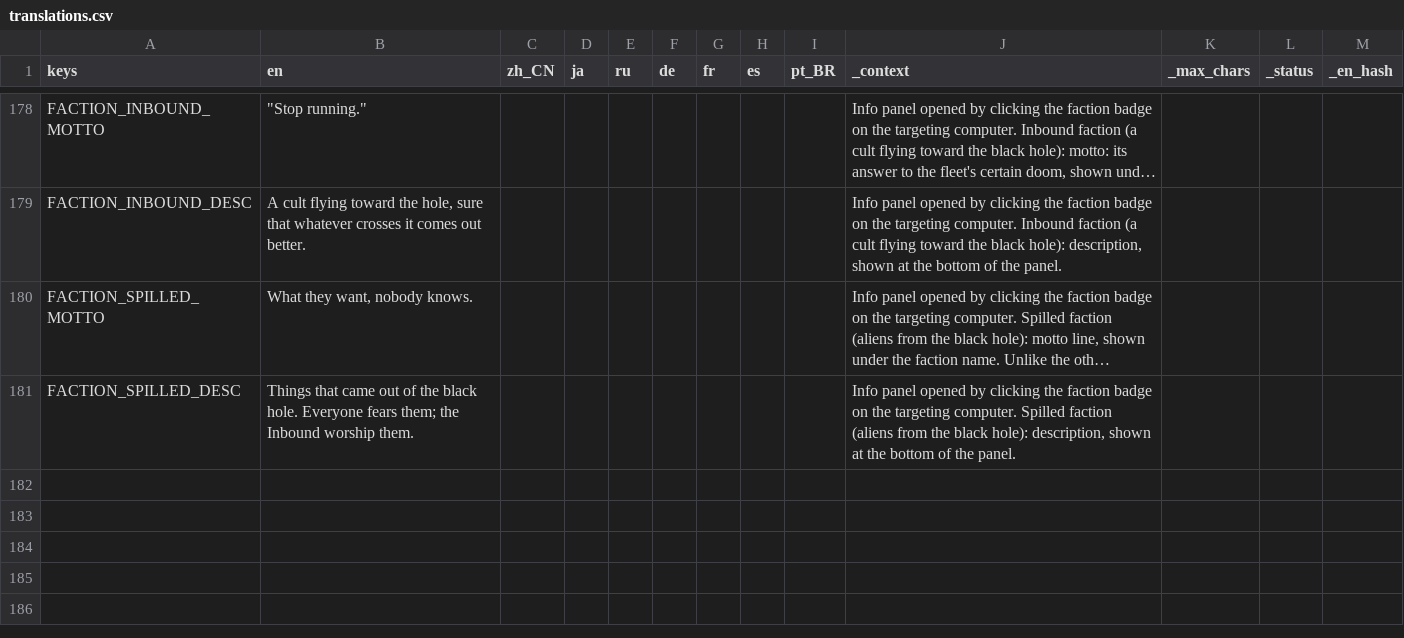
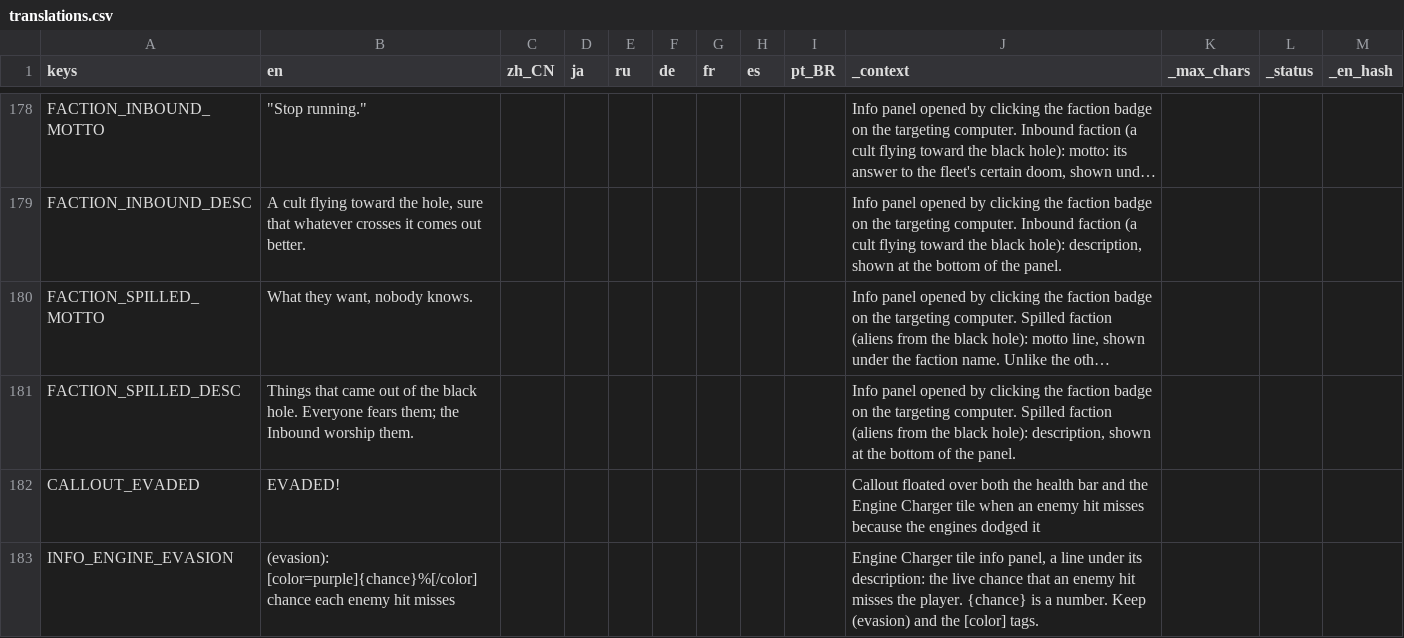
Before and after one commit to Andrew-D-Gibson/DieFighter, a CSV file: Localization/translations.csv, drawn as a sheet; only a part is shown, gaps mark what is left out; long unchanged cells end in …; the diff names each change by its address in the sheet, - before the commit and + after, or states it on an @@ line.

```diff
--- a/Localization/translations.csv
+++ b/Localization/translations.csv
+row 182: CALLOUT_EVADED | EVADED! |  |  |  |  |  |  |  | Callout floated over both the health bar and the Engine Charger tile when an enemy hit misses because the engines dodged it
+row 183: INFO_ENGINE_EVASION | (evasion): [color=purple]{chance}%[/color] chance each enemy hit misses |  |  |  |  |  |  |  | Engine Charger tile info panel, a line under its description: the live chance that an enemy hit misses the player. {chance} is a number. Keep (evasion) and the [color] tags.
```
Also changed, not shown: 16 other files.
